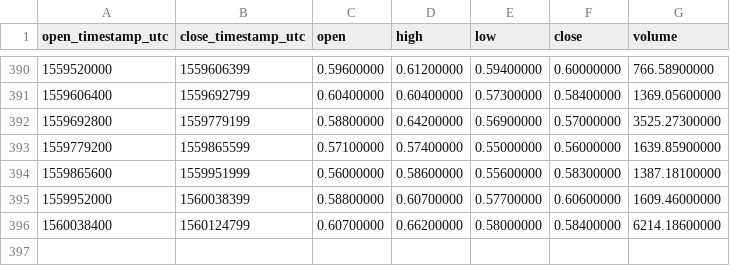
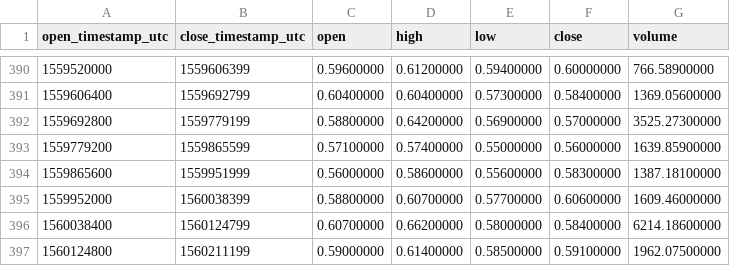
Before and after one commit to cryptobigbro/binance-REPBNB, a CSV file: binance-REPBNB-1d.csv, drawn as a sheet; only a part is shown, gaps mark what is left out.

```diff
--- a/binance-REPBNB-1d.csv
+++ b/binance-REPBNB-1d.csv
@@ -396 +396,2 @@ open_timestamp_utc,close_timestamp_utc,open,high,low,close,volume
 1560038400,1560124799,0.60700000,0.66200000,0.58000000,0.58400000,6214.18600000
+1560124800,1560211199,0.59000000,0.61400000,0.58500000,0.59100000,1962.07500000
```
Also changed, not shown: binance-REPBNB-1h.csv.
